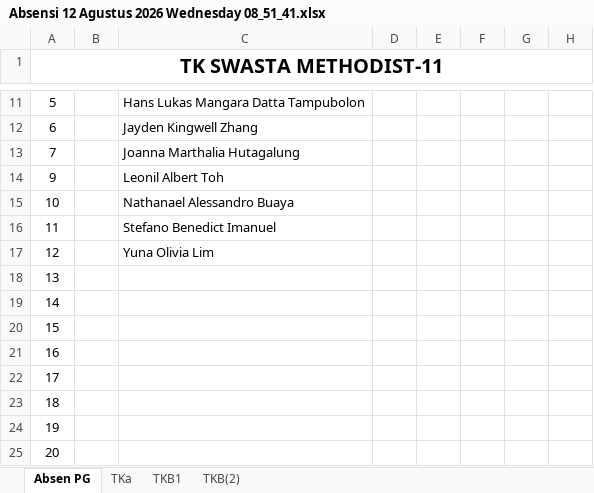
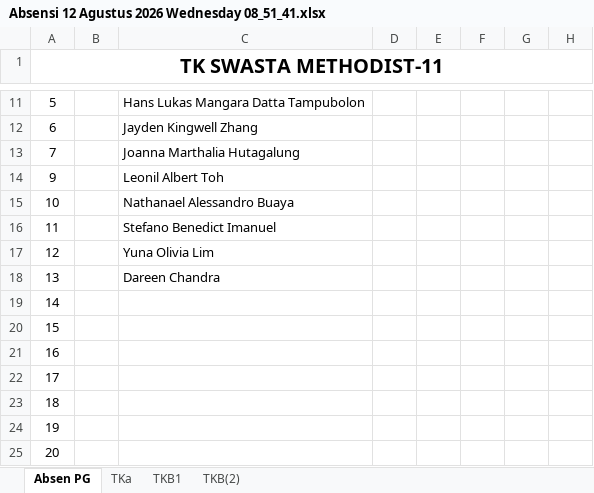
Before and after one commit to yonathan-boop/OPENCODE, an Excel workbook: PC-06/docs/Absensi T.P 2026-2027/Absensi 12 Agustus 2026 Wednesday 08_51_41.xlsx, sheet Absen PG, drawn as a sheet; only a part is shown, gaps mark what is left out; values as stored, in another font and other column widths than the file's, no borders; the diff names each change by its address in the sheet, - before the commit and + after, or states it on an @@ line.

Commit message:
Absensi 13-15 Agustus 2026 - 11 mark + update memory

```diff
--- a/PC-06/docs/Absensi T.P 2026-2027/Absensi 12 Agustus 2026 Wednesday 08_51_41.xlsx (sheet Absen PG)
+++ b/PC-06/docs/Absensi T.P 2026-2027/Absensi 12 Agustus 2026 Wednesday 08_51_41.xlsx (sheet Absen PG)
-C18: (empty)
+C18: Dareen Chandra
```
Also changed, not shown: 4 other files.
